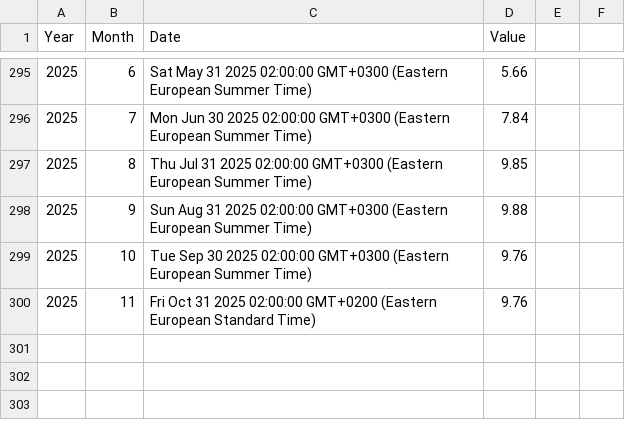
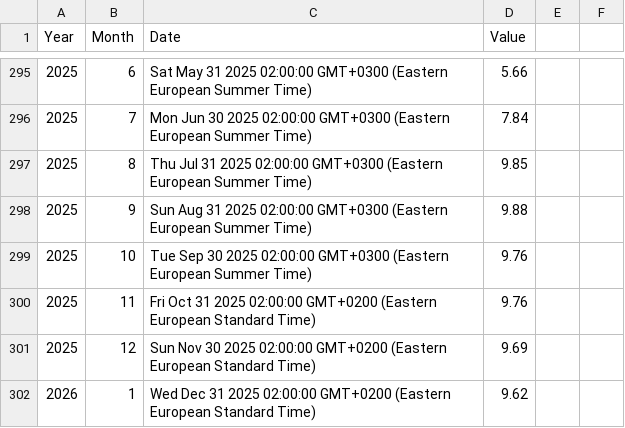
Before and after one commit to denesdata/roem, a CSV file: roem 2.0/Dashboard/Dashboard_-_Inflation.csv, drawn as a sheet; only a part is shown, gaps mark what is left out.

Commit message:
Add/Update roem 2.0/Dashboard/Dashboard_-_Inflation.csv

```diff
--- a/roem 2.0/Dashboard/Dashboard_-_Inflation.csv
+++ b/roem 2.0/Dashboard/Dashboard_-_Inflation.csv
@@ -300 +300,3 @@
 "2025","11","Fri Oct 31 2025 02:00:00 GMT+0200 (Eastern European Standard Time)","9.76","",""
+"2025","12","Sun Nov 30 2025 02:00:00 GMT+0200 (Eastern European Standard Time)","9.69","",""
+"2026","1","Wed Dec 31 2025 02:00:00 GMT+0200 (Eastern European Standard Time)","9.62","",""
```
